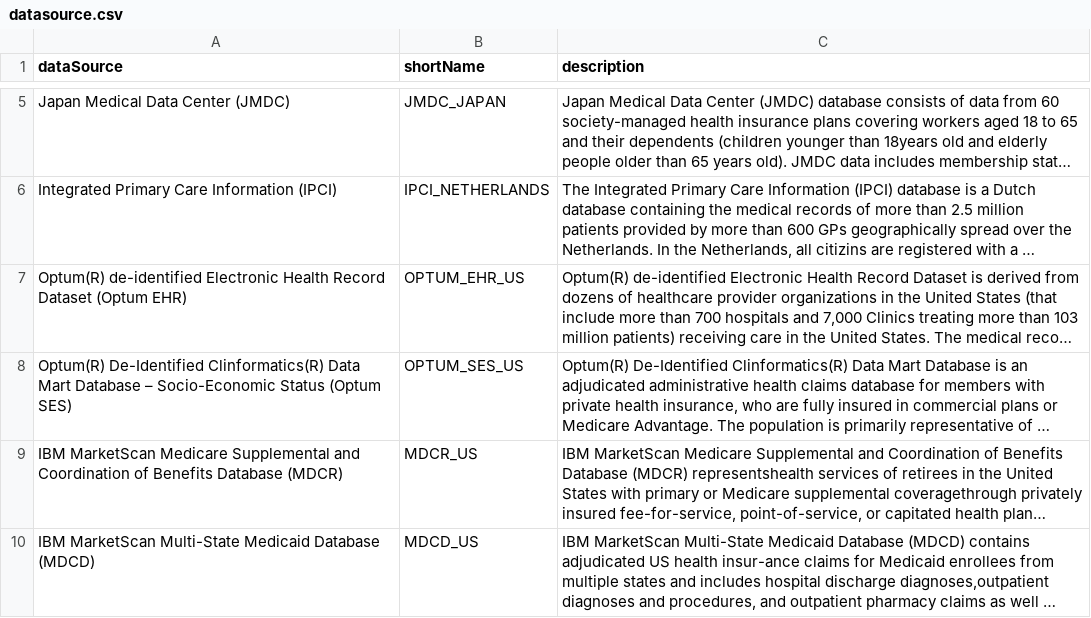
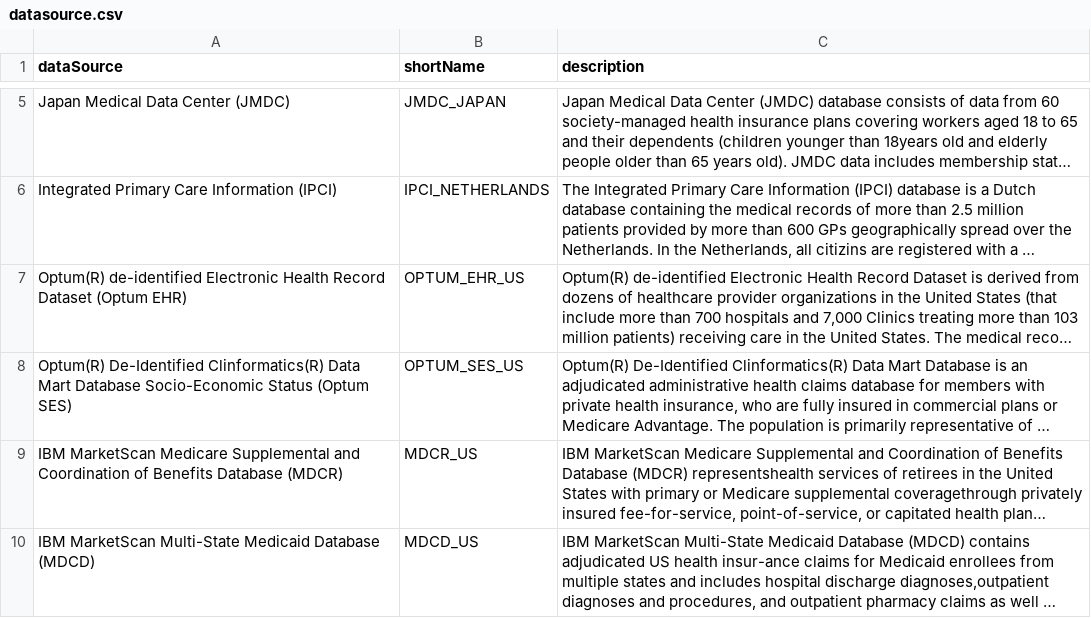
Before and after one commit to gowthamrao/CharacterizingIncidenceAesi, a CSV file: datasource.csv, drawn as a sheet; only a part is shown, gaps mark what is left out; long unchanged cells end in …; the diff names each change by its address in the sheet, - before the commit and + after, or states it on an @@ line.

Commit message:
Updated to data source

```diff
--- a/datasource.csv
+++ b/datasource.csv
-A8 (dataSource): …Mart Database – Socio-Economic Status…
+A8 (dataSource): …Mart Database Socio-Economic Status…
```
Also changed, not shown: 1 other file.
